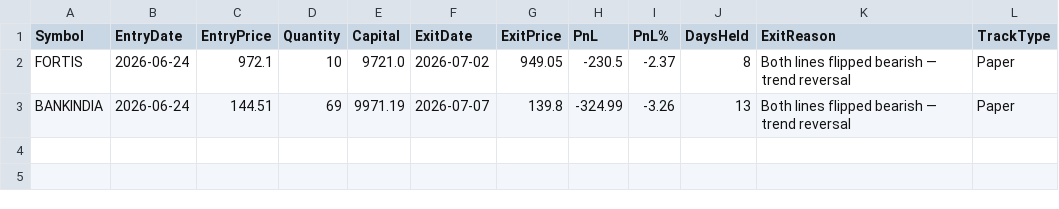
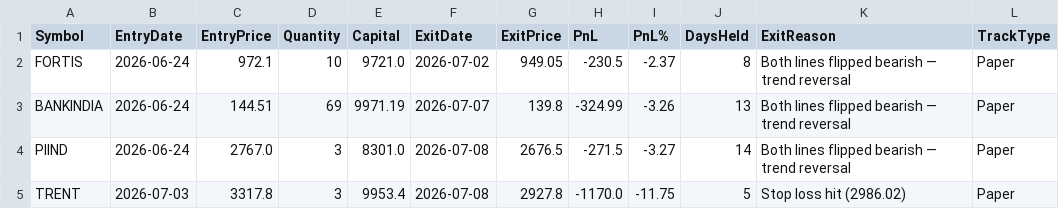
Before and after one commit to finnyrajmann/nse-fno-trend, a CSV file: data/fno_trade_log.csv, drawn as a sheet.

Commit message:
Auto-update — 2026-07-08

```diff
--- a/data/fno_trade_log.csv
+++ b/data/fno_trade_log.csv
@@ -3 +3,3 @@ FORTIS,2026-06-24,972.1,10,9721.0,2026-07-02,949.05,-230.5,-2.37,8,Both lines fl
 BANKINDIA,2026-06-24,144.51,69,9971.19,2026-07-07,139.8,-324.99,-3.26,13,Both lines flipped bearish — trend reversal,Paper
+PIIND,2026-06-24,2767.0,3,8301.0,2026-07-08,2676.5,-271.5,-3.27,14,Both lines flipped bearish — trend reversal,Paper
+TRENT,2026-07-03,3317.8,3,9953.4,2026-07-08,2927.8,-1170.0,-11.75,5,Stop loss hit (2986.02),Paper
```
